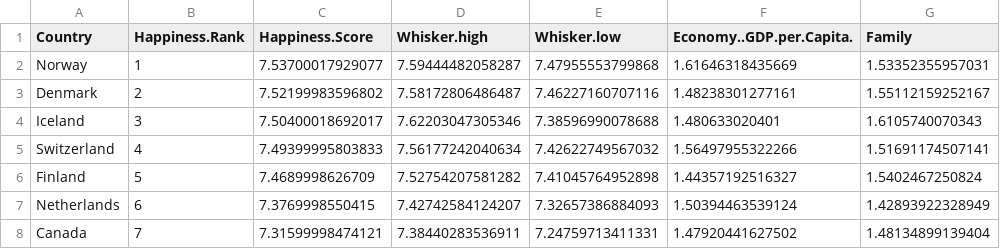
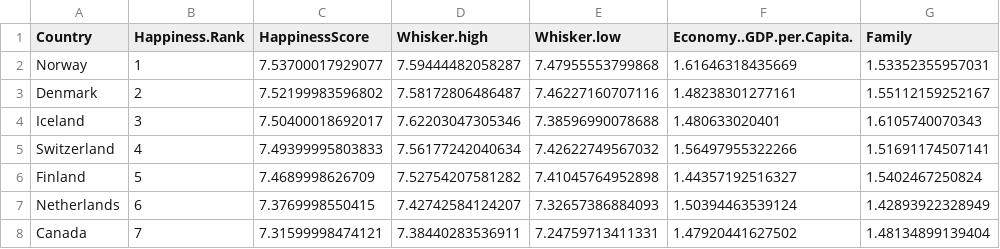
Before and after one commit to GohNgeeJuay/Data-Visualization, a CSV file: Assignment2/Happiness2017.csv, drawn as a sheet; only a part is shown; the diff names each change by its address in the sheet, - before the commit and + after, or states it on an @@ line.

Commit message:
Update Happiness2017.csv

```diff
--- a/Assignment2/Happiness2017.csv
+++ b/Assignment2/Happiness2017.csv
-C1: Happiness.Score
+C1: HappinessScore
```
